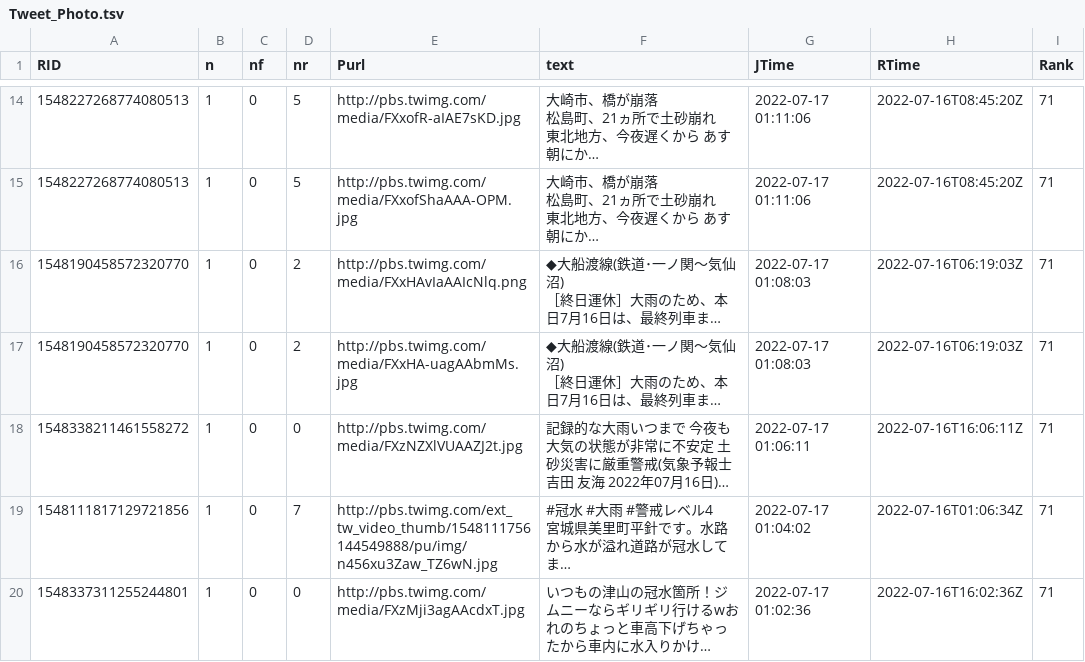
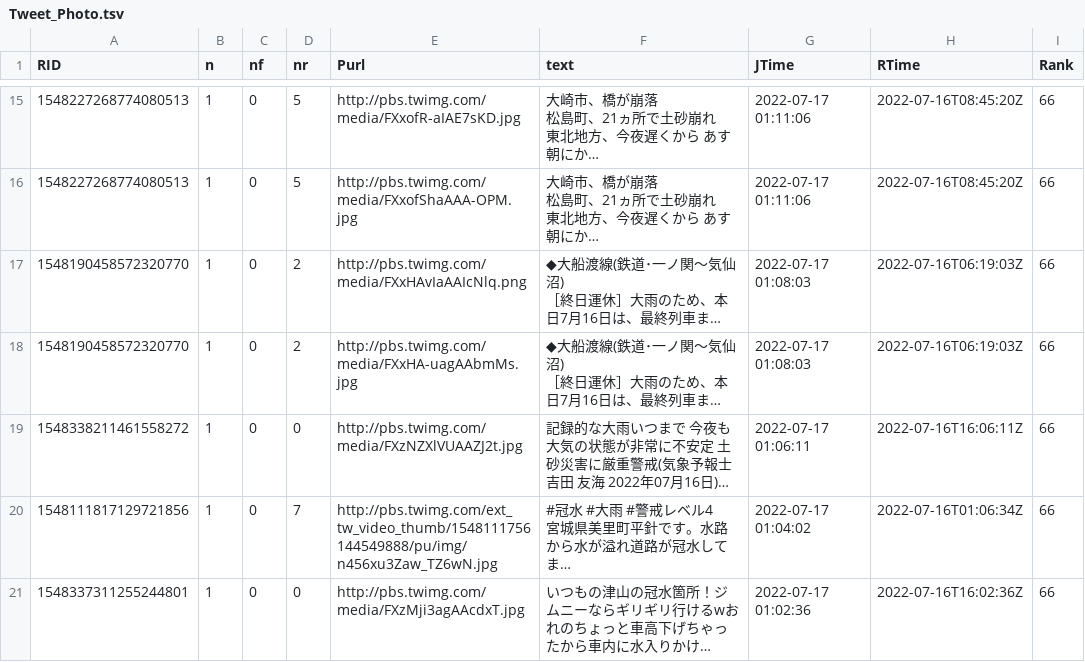
Before and after one commit to syamada93/RTweet_2022_HR, a TSV file: Tweet_Photo.tsv, drawn as a sheet; only a part is shown, gaps mark what is left out; long unchanged cells end in …; addresses are those after the commit; the diff covers the shown part only; the diff names each change by its address in the sheet, - before the commit and + after, or states it on an @@ line.

```diff
--- a/Tweet_Photo.tsv
+++ b/Tweet_Photo.tsv
-I15:I21 (Rank): 71
+I15:I21 (Rank): 66
```
Also changed, not shown: 2 added rows, 7 removed rows and 49 edited cells elsewhere in this file, 1 other file.
